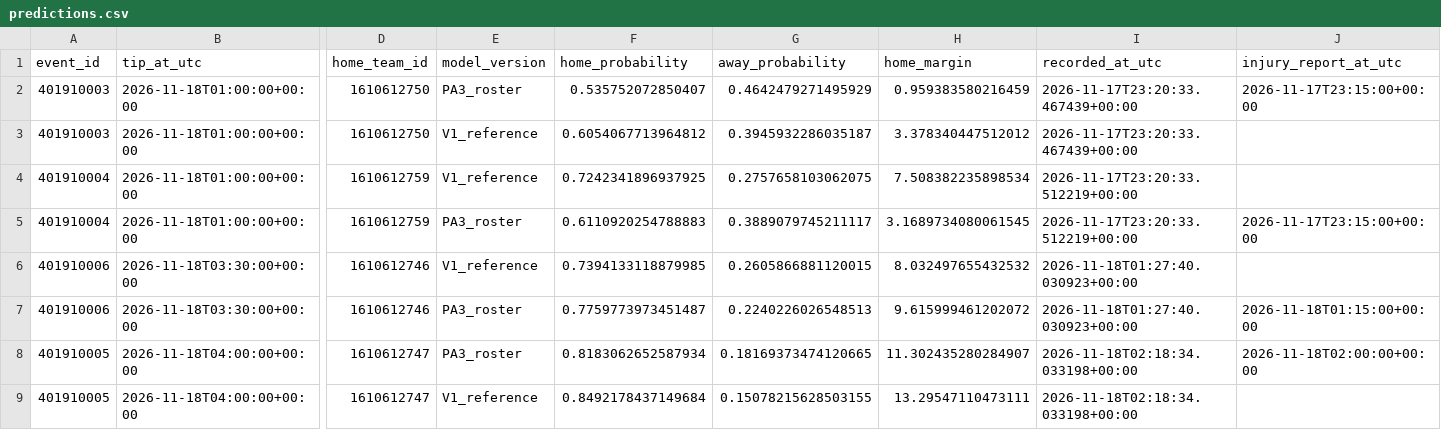
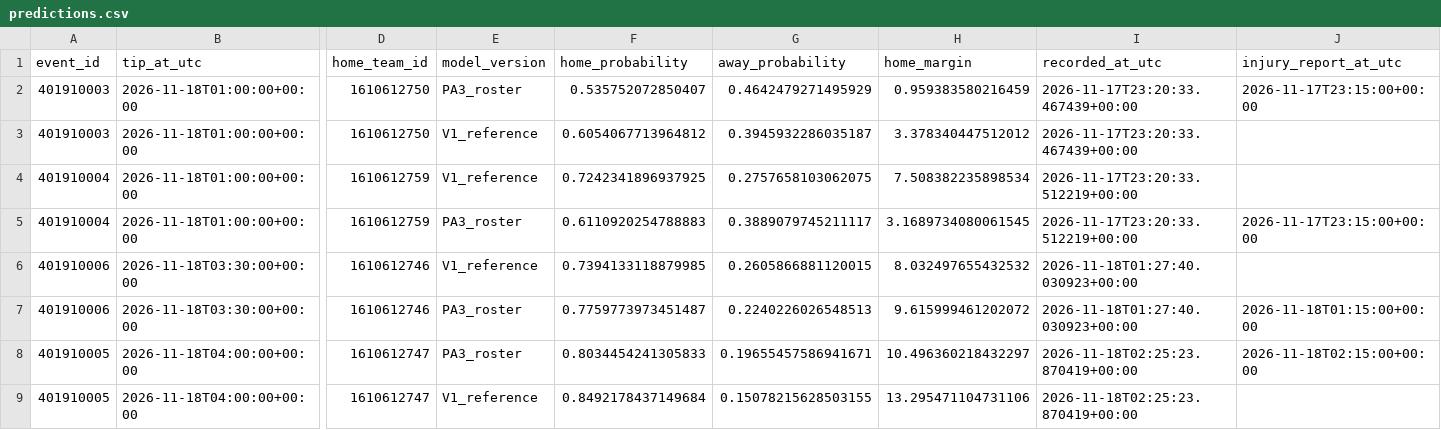
Before and after one commit to ComixDesignner/nba-predictions, a CSV file: data/predictions.csv, drawn as a sheet; only a part is shown, gaps mark what is left out; the diff names each change by its address in the sheet, - before the commit and + after, or states it on an @@ line.

Commit message:
Update validated NBA prediction data

```diff
--- a/data/predictions.csv
+++ b/data/predictions.csv
-F8 (home_probability): 0.8183062652587934
+F8 (home_probability): 0.8034454241305833
-G8 (away_probability): 0.18169373474120665
+G8 (away_probability): 0.19655457586941671
-H8 (home_margin): 11.302435280284907
+H8 (home_margin): 10.496360218432297
-I8:I9 (recorded_at_utc): 2026-11-18T02:18:34.033198+00:00
+I8:I9 (recorded_at_utc): 2026-11-18T02:25:23.870419+00:00
-J8 (injury_report_at_utc): 2026-11-18T02:00:00+00:00
+J8 (injury_report_at_utc): 2026-11-18T02:15:00+00:00
-H9 (home_margin): 13.29547110473111
+H9 (home_margin): 13.295471104731106
```
Also changed, not shown: 1 other file.
